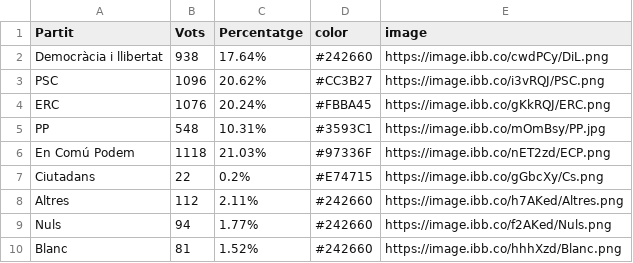
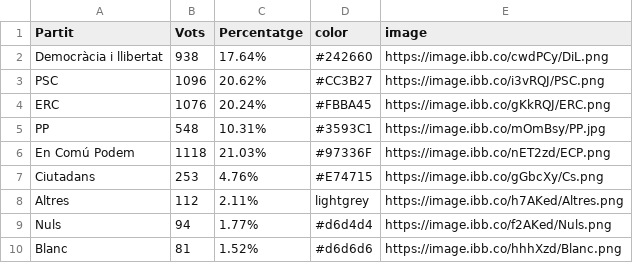
Before and after one commit to pauturvalles/universitatdegirona, a CSV file: csv/Eleccions_G20D15.csv, drawn as a sheet.

Commit message:
Update Eleccions_G20D15.csv

```diff
--- a/csv/Eleccions_G20D15.csv
+++ b/csv/Eleccions_G20D15.csv
@@ -6,5 +6,5 @@ PP,548,10.31%,#3593C1,https://image.ibb.co/mOmBsy/PP.jpg
 En Comú Podem,1118,21.03%,#97336F,https://image.ibb.co/nET2zd/ECP.png
-Ciutadans,22,0.2%,#E74715,https://image.ibb.co/gGbcXy/Cs.png
-Altres,112,2.11%,#242660,https://image.ibb.co/h7AKed/Altres.png
-Nuls,94,1.77%,#242660,https://image.ibb.co/f2AKed/Nuls.png
-Blanc,81,1.52%,#242660,https://image.ibb.co/hhhXzd/Blanc.png
+Ciutadans,253,4.76%,#E74715,https://image.ibb.co/gGbcXy/Cs.png
+Altres,112,2.11%,lightgrey,https://image.ibb.co/h7AKed/Altres.png
+Nuls,94,1.77%,#d6d4d4,https://image.ibb.co/f2AKed/Nuls.png
+Blanc,81,1.52%,#d6d6d6,https://image.ibb.co/hhhXzd/Blanc.png
```
